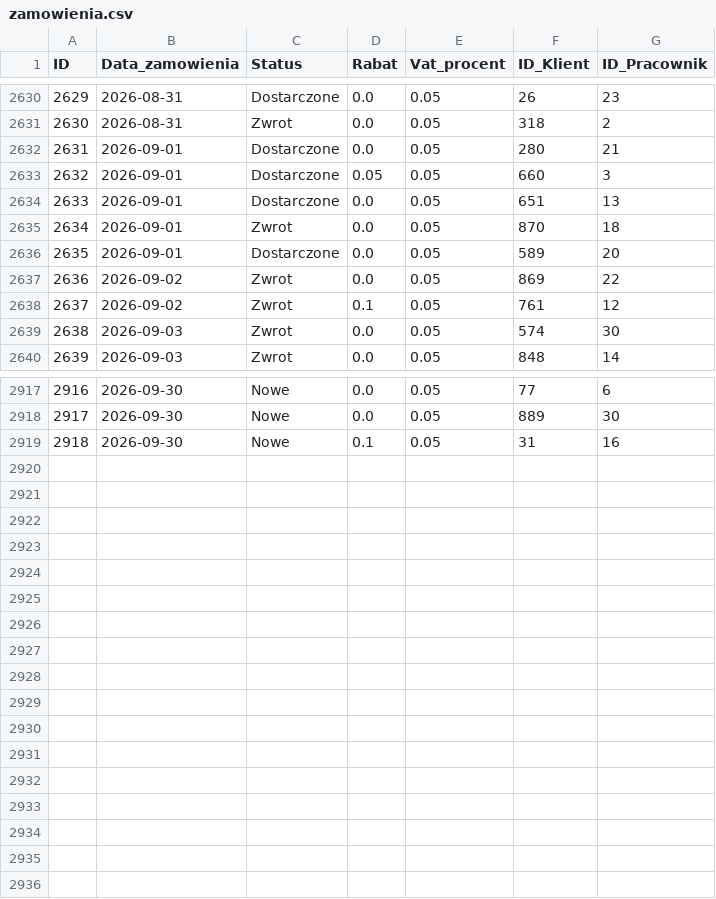
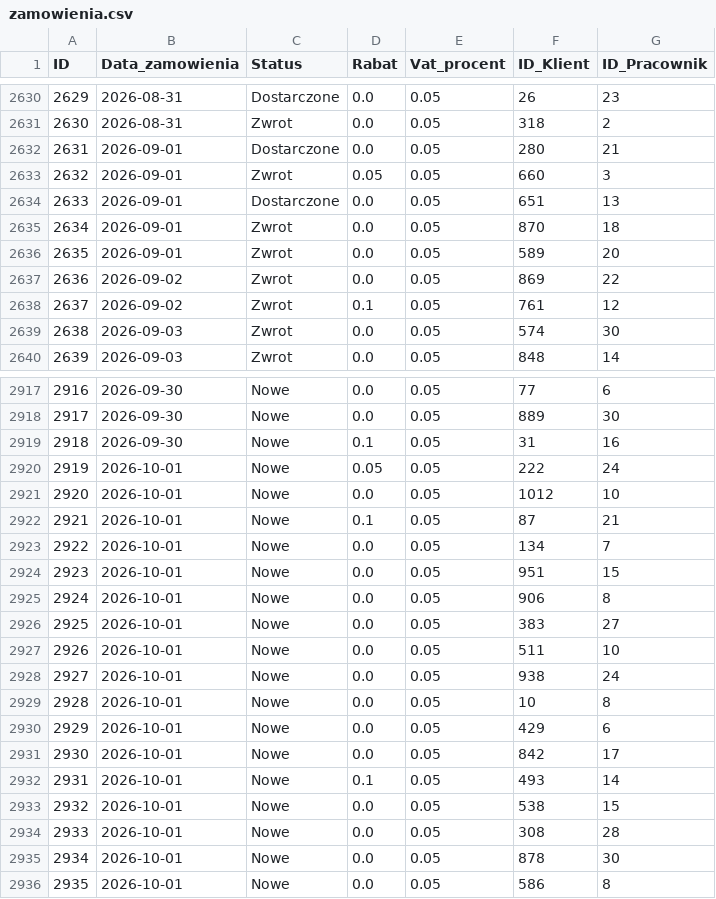
Before and after one commit to abazela/generator-danych, a CSV file: dane_csv/zamowienia.csv, drawn as a sheet; only a part is shown, gaps mark what is left out; the diff covers the shown part only.

```diff
--- a/dane_csv/zamowienia.csv
+++ b/dane_csv/zamowienia.csv
@@ -2632,6 +2632,6 @@
 2631,2026-09-01,Dostarczone,0.0,0.05,280,21
-2632,2026-09-01,Dostarczone,0.05,0.05,660,3
+2632,2026-09-01,Zwrot,0.05,0.05,660,3
 2633,2026-09-01,Dostarczone,0.0,0.05,651,13
 2634,2026-09-01,Zwrot,0.0,0.05,870,18
-2635,2026-09-01,Dostarczone,0.0,0.05,589,20
+2635,2026-09-01,Zwrot,0.0,0.05,589,20
 2636,2026-09-02,Zwrot,0.0,0.05,869,22
@@ -2919 +2919,18 @@
 2918,2026-09-30,Nowe,0.1,0.05,31,16
+2919,2026-10-01,Nowe,0.05,0.05,222,24
+2920,2026-10-01,Nowe,0.0,0.05,1012,10
+2921,2026-10-01,Nowe,0.1,0.05,87,21
+2922,2026-10-01,Nowe,0.0,0.05,134,7
+2923,2026-10-01,Nowe,0.0,0.05,951,15
+2924,2026-10-01,Nowe,0.0,0.05,906,8
+2925,2026-10-01,Nowe,0.0,0.05,383,27
+2926,2026-10-01,Nowe,0.0,0.05,511,10
+2927,2026-10-01,Nowe,0.0,0.05,938,24
+2928,2026-10-01,Nowe,0.0,0.05,10,8
+2929,2026-10-01,Nowe,0.0,0.05,429,6
+2930,2026-10-01,Nowe,0.0,0.05,842,17
+2931,2026-10-01,Nowe,0.1,0.05,493,14
+2932,2026-10-01,Nowe,0.0,0.05,538,15
+2933,2026-10-01,Nowe,0.0,0.05,308,28
+2934,2026-10-01,Nowe,0.0,0.05,878,30
+2935,2026-10-01,Nowe,0.0,0.05,586,8
```
Also changed, not shown: 12 edited cells elsewhere in this file, dane_csv/klienci.csv, dane_csv/pozycje_zamowienie.csv.
